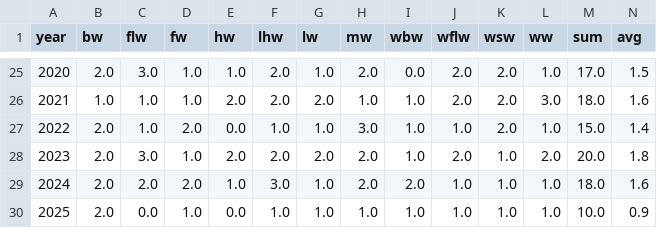
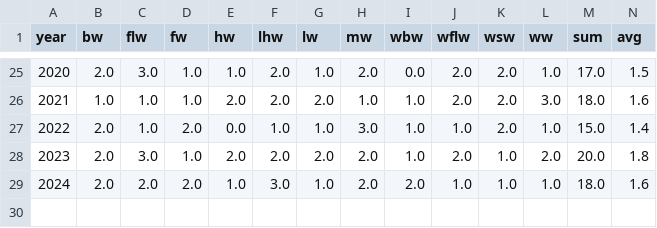
Before and after one commit to hadulc/itchscratcha, a CSV file: title_fights_per_year.csv, drawn as a sheet; only a part is shown, gaps mark what is left out.

Commit message:
data update

```diff
--- a/title_fights_per_year.csv
+++ b/title_fights_per_year.csv
@@ -29,2 +29 @@ year,bw,flw,fw,hw,lhw,lw,mw,wbw,wflw,wsw,ww,sum,avg
 2024,2.0,2.0,2.0,1.0,3.0,1.0,2.0,2.0,1.0,1.0,1.0,18.0,1.6
-2025,2.0,0.0,1.0,0.0,1.0,1.0,1.0,1.0,1.0,1.0,1.0,10.0,0.9
```
Also changed, not shown: 3 other files.
